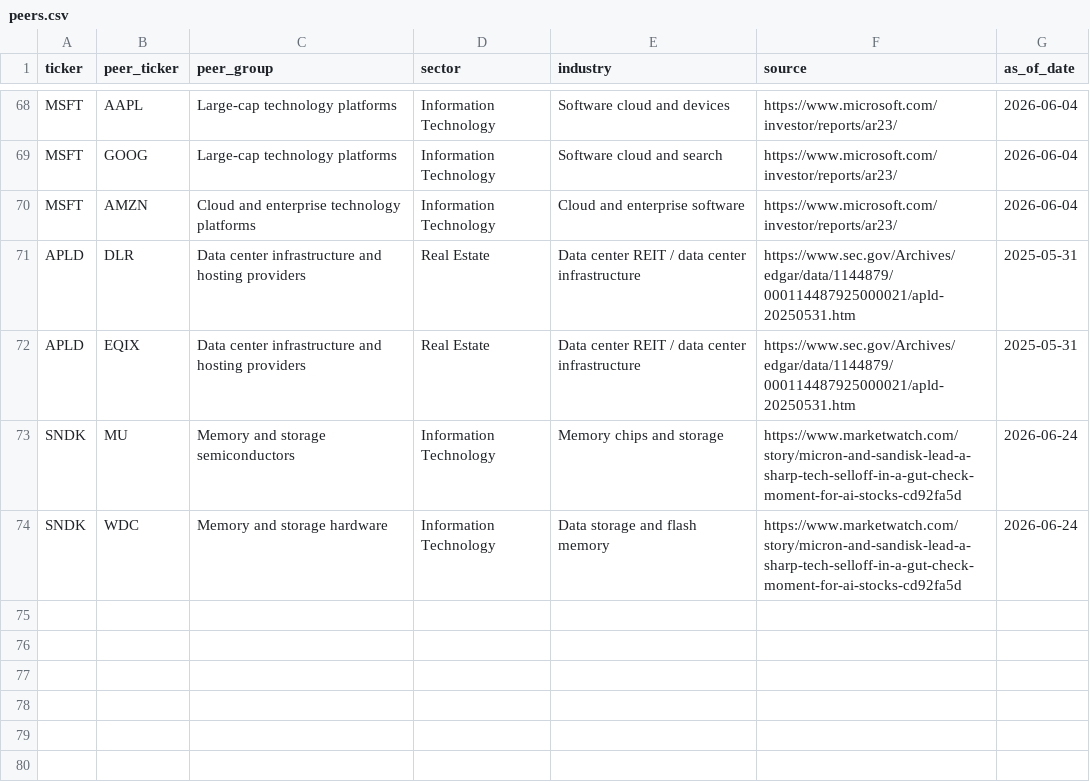
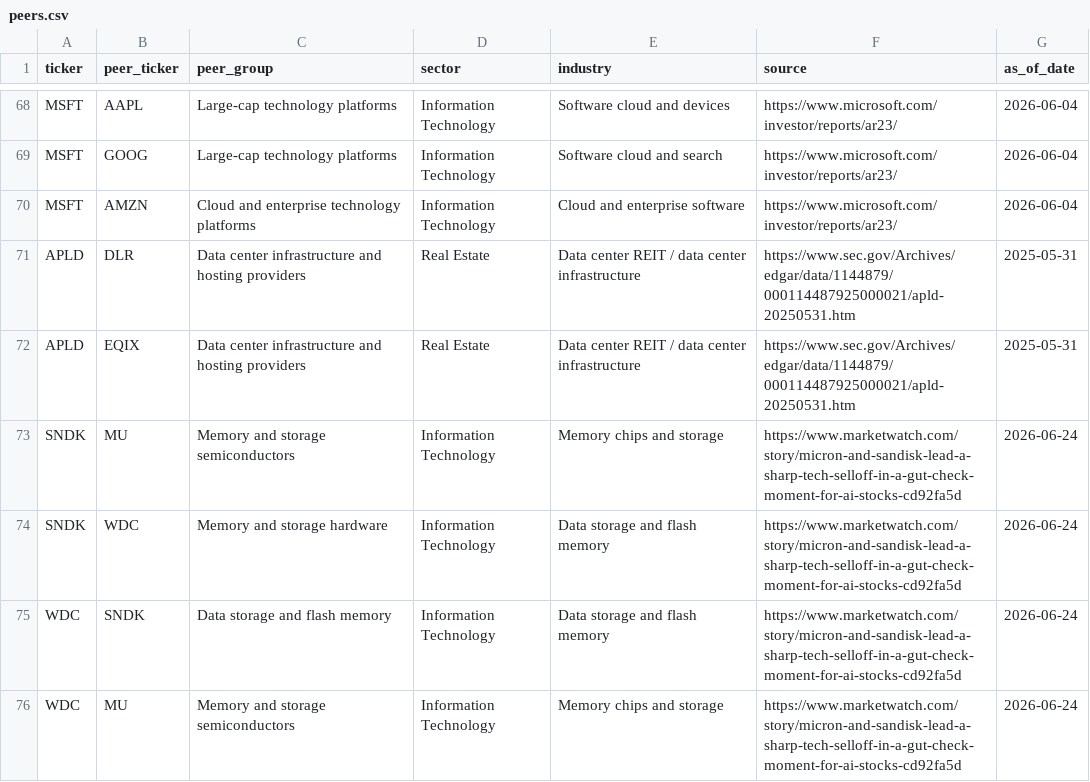
Before and after one commit to YuzeJ21/Stock-Analysis, a CSV file: data/peers.csv, drawn as a sheet; only a part is shown, gaps mark what is left out; the diff names each change by its address in the sheet, - before the commit and + after, or states it on an @@ line.

Commit message:
Apply WDC peer mapping proof

```diff
--- a/data/peers.csv
+++ b/data/peers.csv
+row 75: WDC | SNDK | Data storage and flash memory | Information Technology | Data storage and flash memory | https://www.marketwatch.com/story/micron-and-sandisk-lead-a-sharp-tech-selloff-in-a-gut-check-moment-for-ai-stocks-cd92fa5d | 2026-06-24
+row 76: WDC | MU | Memory and storage semiconductors | Information Technology | Memory chips and storage | https://www.marketwatch.com/story/micron-and-sandisk-lead-a-sharp-tech-selloff-in-a-gut-check-moment-for-ai-stocks-cd92fa5d | 2026-06-24
```
Also changed, not shown: 1 other file.
